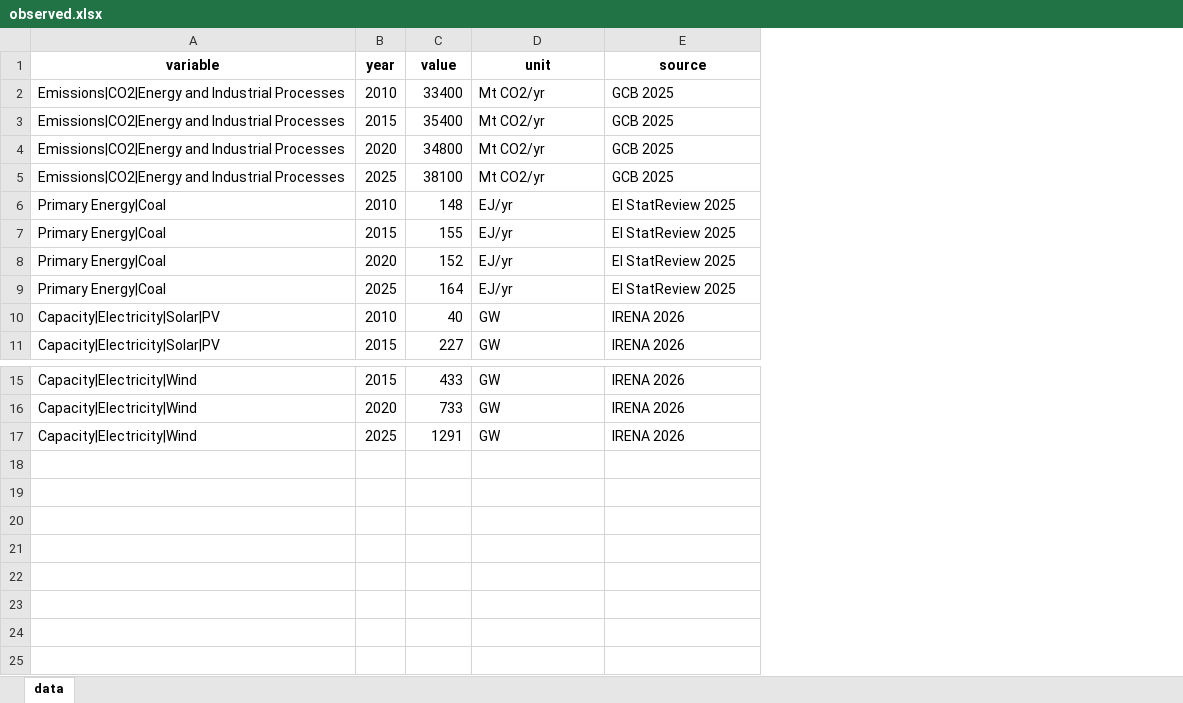
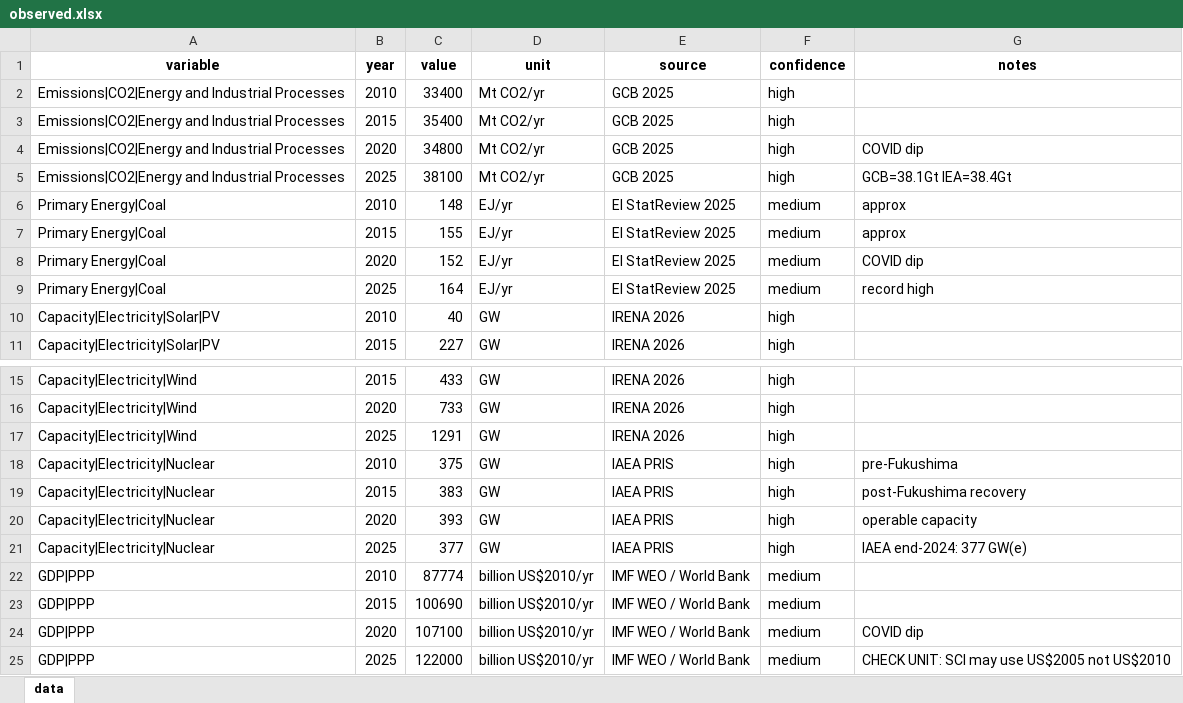
Before and after one commit to remipaccou/Prisma-Summer-School---Working-Group, an Excel workbook: data/observed.xlsx, sheet data, drawn as a sheet; only a part is shown, gaps mark what is left out; values as stored, in another font and other column widths than the file's, no borders; the diff names each change by its address in the sheet, - before the commit and + after, or states it on an @@ line.

Commit message:
Add Nuclear + GDP PPP to observed data (6 variables)

```diff
--- a/data/observed.xlsx (sheet data)
+++ b/data/observed.xlsx (sheet data)
+column F (confidence), rows 2-11: high | high | high | high | medium | medium | medium | medium | high | high; rows 15-17: all high
+column G (notes), rows 4-9: COVID dip | GCB=38.1Gt IEA=38.4Gt | approx | approx | COVID dip | record high
+row 18: Capacity|Electricity|Nuclear | 2010 | 375 | GW | IAEA PRIS | high | pre-Fukushima
+row 19: Capacity|Electricity|Nuclear | 2015 | 383 | GW | IAEA PRIS | high | post-Fukushima recovery
+row 20: Capacity|Electricity|Nuclear | 2020 | 393 | GW | IAEA PRIS | high | operable capacity
+row 21: Capacity|Electricity|Nuclear | 2025 | 377 | GW | IAEA PRIS | high | IAEA end-2024: 377 GW(e)
+row 22: GDP|PPP | 2010 | 87774 | billion US$2010/yr | IMF WEO / World Bank | medium
+row 23: GDP|PPP | 2015 | 100690 | billion US$2010/yr | IMF WEO / World Bank | medium
+row 24: GDP|PPP | 2020 | 107100 | billion US$2010/yr | IMF WEO / World Bank | medium | COVID dip
+row 25: GDP|PPP | 2025 | 122000 | billion US$2010/yr | IMF WEO / World Bank | medium | CHECK UNIT: SCI may use US$2005 not US$2010
```
